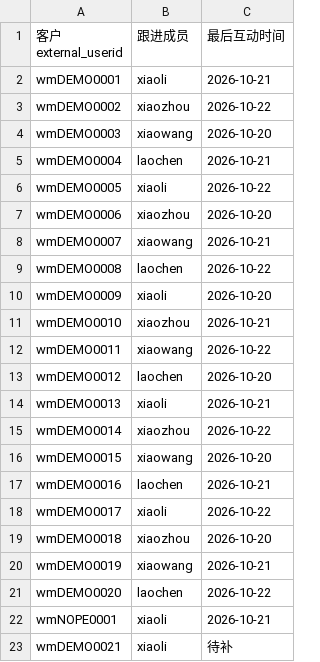
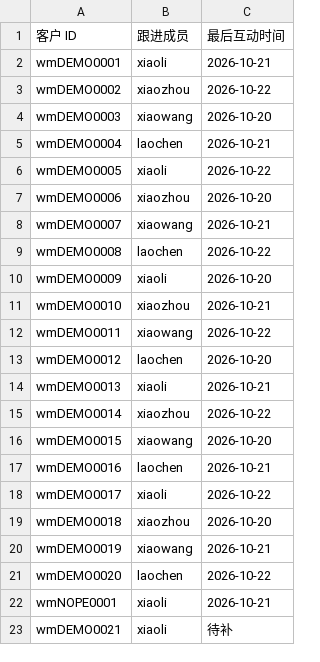
Before and after one commit to campfire-code/wecom-churn-alert, a CSV file: samples/示例互动时间.csv, drawn as a sheet.

```diff
--- a/samples/示例互动时间.csv
+++ b/samples/示例互动时间.csv
@@ -1,2 +1,2 @@
-客户 external_userid,跟进成员,最后互动时间
+客户 ID,跟进成员,最后互动时间
 wmDEMO0001,xiaoli,2026-10-21
```
Also changed, not shown: 16 other files.
